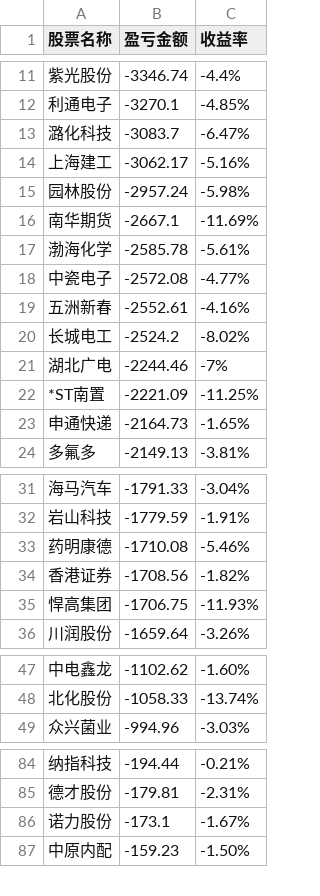
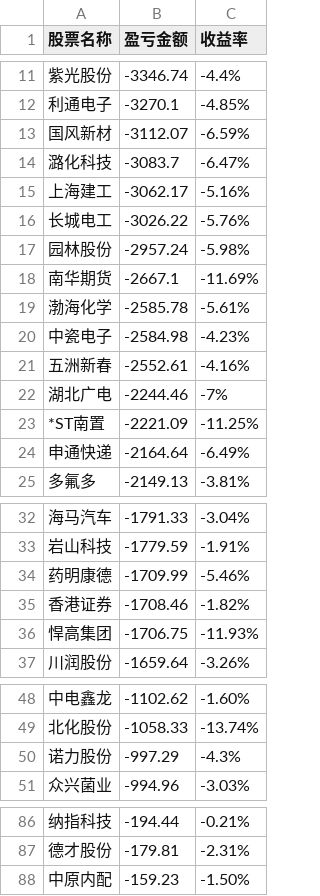
Before and after one commit to gniqizeuy/gniqizeuy.github.io, a CSV file: assets/data/gf_losses.csv, drawn as a sheet; only a part is shown, gaps mark what is left out; removed rows and columns are numbered as before the commit, all else as after; the diff names each change by its address in the sheet, - before the commit and + after, or states it on an @@ line.

```diff
--- a/assets/data/gf_losses.csv
+++ b/assets/data/gf_losses.csv
+row 13: 国风新材 | -3112.07 | -6.59%
+row 16: 长城电工 | -3026.22 | -5.76%
-B20 (盈亏金额): -2572.08
+B20 (盈亏金额): -2584.98
-C20 (收益率): -4.77%
+C20 (收益率): -4.23%
-row 20: 长城电工 | -2524.2 | -8.02%
-B24 (盈亏金额): -2164.73
+B24 (盈亏金额): -2164.64
-C24 (收益率): -1.65%
+C24 (收益率): -6.49%
-B34 (盈亏金额): -1710.08
+B34 (盈亏金额): -1709.99
-B35 (盈亏金额): -1708.56
+B35 (盈亏金额): -1708.46
+row 50: 诺力股份 | -997.29 | -4.3%
-row 86: 诺力股份 | -173.1 | -1.67%
```
Also changed, not shown: assets/data/yh_losses.csv, 1 other file.
